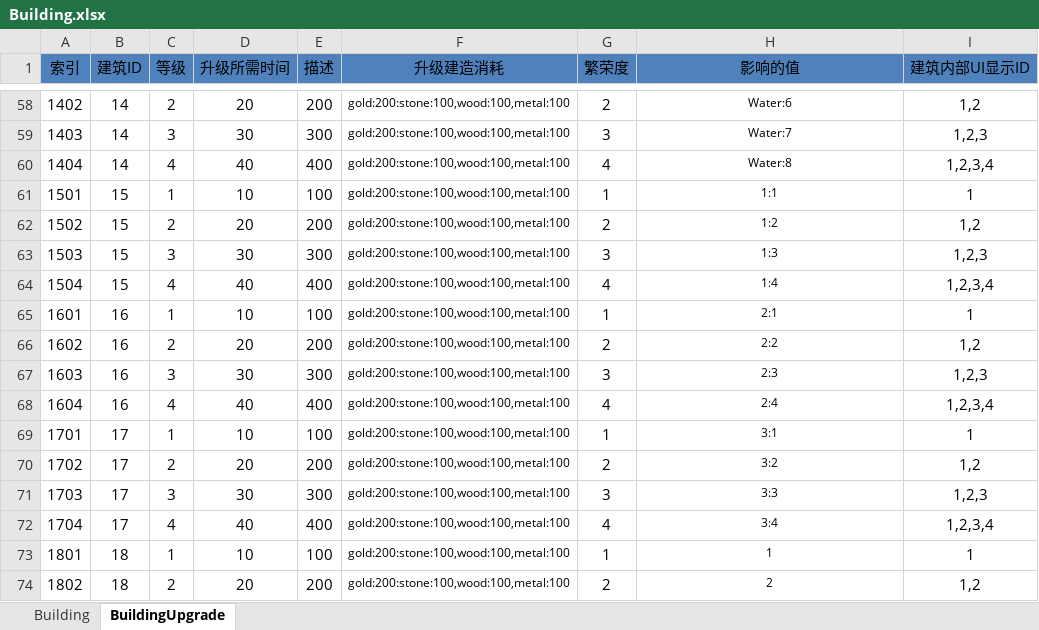
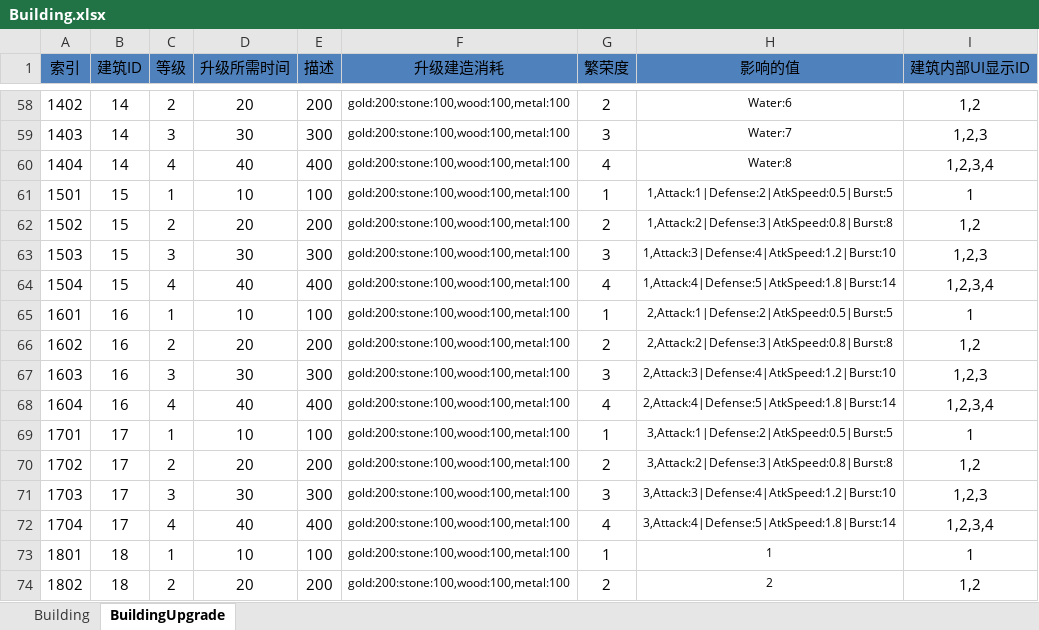
Before and after one commit to shanteng/CS, an Excel workbook: Excel/Building.xlsx, sheet BuildingUpgrade, drawn as a sheet; only a part is shown, gaps mark what is left out; values as stored, in another font and other column widths than the file's, no borders; the diff names each change by its address in the sheet, - before the commit and + after, or states it on an @@ line.

```diff
--- a/Excel/Building.xlsx (sheet BuildingUpgrade)
+++ b/Excel/Building.xlsx (sheet BuildingUpgrade)
-H61 (影响的值): 1:1
+H61 (影响的值): 1,Attack:1|Defense:2|AtkSpeed:0.5|Burst:5
-H62 (影响的值): 1:2
+H62 (影响的值): 1,Attack:2|Defense:3|AtkSpeed:0.8|Burst:8
-H63 (影响的值): 1:3
+H63 (影响的值): 1,Attack:3|Defense:4|AtkSpeed:1.2|Burst:10
-H64 (影响的值): 1:4
+H64 (影响的值): 1,Attack:4|Defense:5|AtkSpeed:1.8|Burst:14
-H65 (影响的值): 2:1
+H65 (影响的值): 2,Attack:1|Defense:2|AtkSpeed:0.5|Burst:5
-H66 (影响的值): 2:2
+H66 (影响的值): 2,Attack:2|Defense:3|AtkSpeed:0.8|Burst:8
-H67 (影响的值): 2:3
+H67 (影响的值): 2,Attack:3|Defense:4|AtkSpeed:1.2|Burst:10
-H68 (影响的值): 2:4
+H68 (影响的值): 2,Attack:4|Defense:5|AtkSpeed:1.8|Burst:14
-H69 (影响的值): 3:1
+H69 (影响的值): 3,Attack:1|Defense:2|AtkSpeed:0.5|Burst:5
-H70 (影响的值): 3:2
+H70 (影响的值): 3,Attack:2|Defense:3|AtkSpeed:0.8|Burst:8
-H71 (影响的值): 3:3
+H71 (影响的值): 3,Attack:3|Defense:4|AtkSpeed:1.2|Burst:10
-H72 (影响的值): 3:4
+H72 (影响的值): 3,Attack:4|Defense:5|AtkSpeed:1.8|Burst:14
```
Also changed, not shown: sheet Building, Excel/Hero.xlsx, Excel/Language.xlsx, 30 other files.
